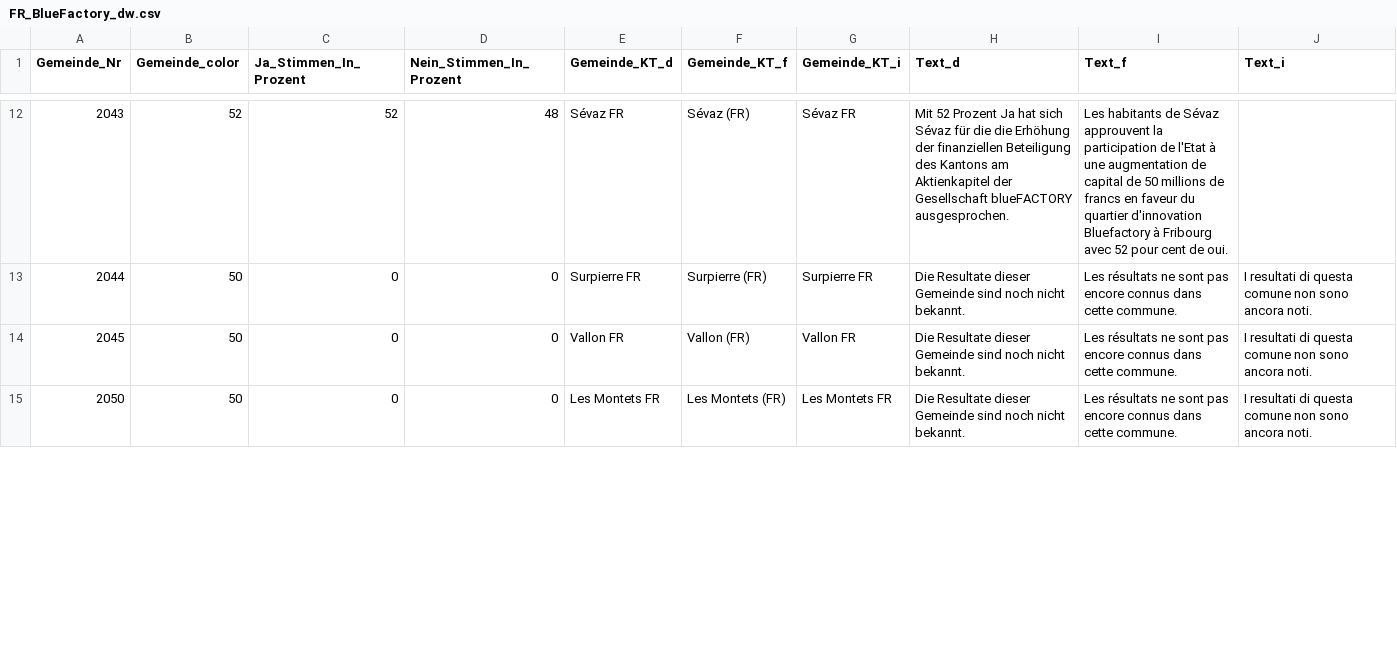
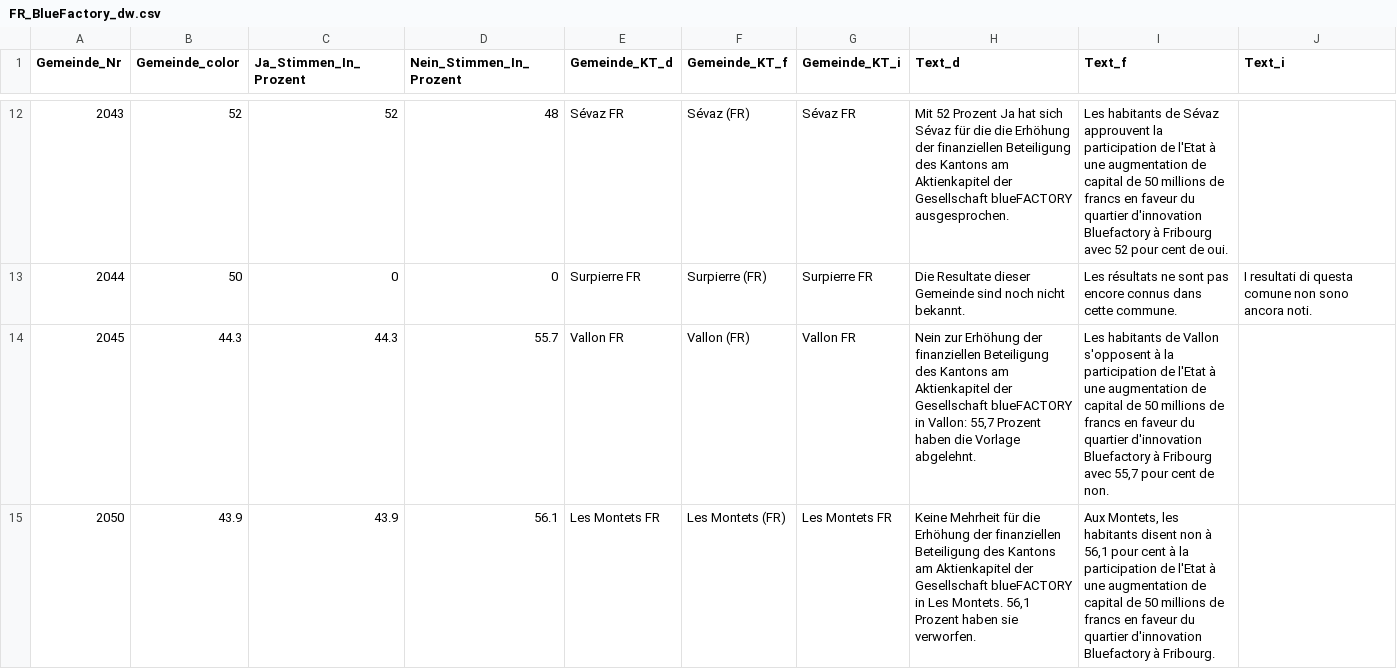
Before and after one commit to awp-finanznachrichten/lena_juni2021, a CSV file: Output/FR_BlueFactory_dw.csv, drawn as a sheet; only a part is shown, gaps mark what is left out; the diff covers the shown part only.

```diff
--- a/Output/FR_BlueFactory_dw.csv
+++ b/Output/FR_BlueFactory_dw.csv
@@ -13,3 +13,3 @@
 2044,50,0,0,"Surpierre FR","Surpierre (FR)","Surpierre FR","Die Resultate dieser Gemeinde sind noch nicht bekannt.","Les résultats ne sont pas encore connus dans cette commune.","I resultati di questa comune non sono ancora noti."
-2045,50,0,0,"Vallon FR","Vallon (FR)","Vallon FR","Die Resultate dieser Gemeinde sind noch nicht bekannt.","Les résultats ne sont pas encore connus dans cette commune.","I resultati di questa comune non sono ancora noti."
-2050,50,0,0,"Les Montets FR","Les Montets (FR)","Les Montets FR","Die Resultate dieser Gemeinde sind noch nicht bekannt.","Les résultats ne sont pas encore connus dans cette commune.","I resultati di questa comune non sono ancora noti."
+2045,44.3,44.3,55.7,"Vallon FR","Vallon (FR)","Vallon FR","Nein zur Erhöhung der finanziellen Beteiligung des Kantons am Aktienkapitel der Gesellschaft blueFACTORY in Vallon: 55,7 Prozent haben die Vorlage abgelehnt.","Les habitants de Vallon s'opposent à la participation de l'Etat à une augmentation de capital de 50 millions de francs en faveur du quartier d'innovation Bluefactory à Fribourg avec 55,7 pour cent de non.",
+2050,43.9,43.9,56.1,"Les Montets FR","Les Montets (FR)","Les Montets FR","Keine Mehrheit für die Erhöhung der finanziellen Beteiligung des Kantons am Aktienkapitel der Gesellschaft blueFACTORY in Les Montets. 56,1 Prozent haben sie verworfen.","Aux Montets, les habitants disent non à 56,1 pour cent à la participation de l'Etat à une augmentation de capital de 50 millions de francs en faveur du quartier d'innovation Bluefactory à Fribourg.",
```
Also changed, not shown: 138 edited cells elsewhere in this file, Output/CO2_all_data.csv, Output/Covid-19_all_data.csv, 20 other files.
